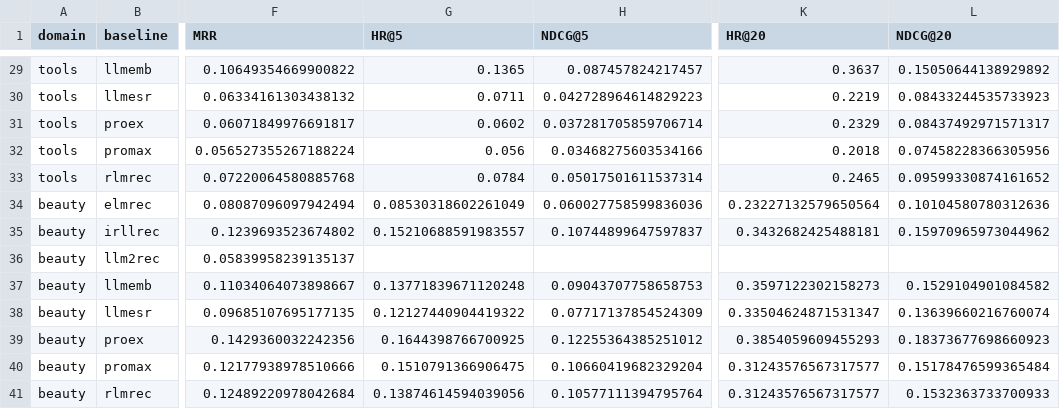
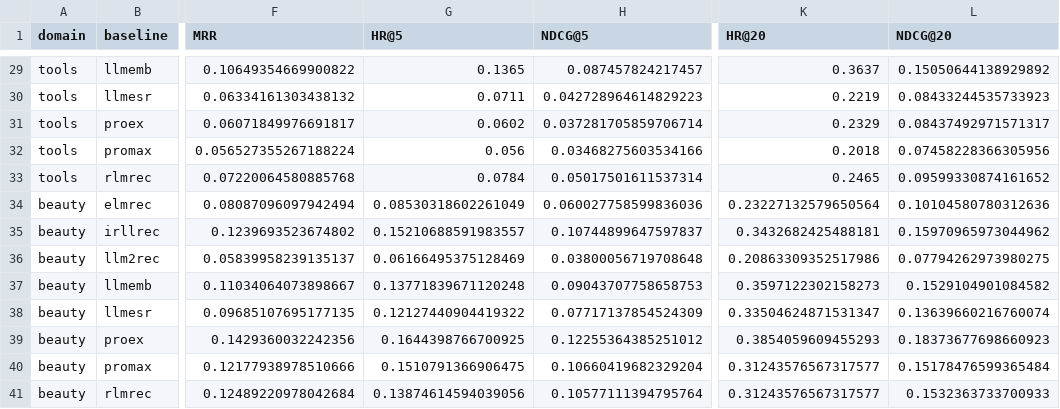
Before and after one commit to appleweiping/TGL-Rec, a CSV file: data/pony_official_baselines/baseline_comparison_8domains.csv, drawn as a sheet; only a part is shown, gaps mark what is left out; the diff names each change by its address in the sheet, - before the commit and + after, or states it on an @@ line.

```diff
--- a/data/pony_official_baselines/baseline_comparison_8domains.csv
+++ b/data/pony_official_baselines/baseline_comparison_8domains.csv
-G36 (HR@5): (empty)
+G36 (HR@5): 0.06166495375128469
-H36 (NDCG@5): (empty)
+H36 (NDCG@5): 0.03800056719708648
-K36 (HR@20): (empty)
+K36 (HR@20): 0.20863309352517986
-L36 (NDCG@20): (empty)
+L36 (NDCG@20): 0.07794262973980275
```
Also changed, not shown: data/pony_official_baselines/domains/beauty/llm2rec/ranking_metrics.csv, data/pony_official_baselines/domains/beauty/llm2rec/same_candidate_external_baseline_summary.csv, 1 other file.
